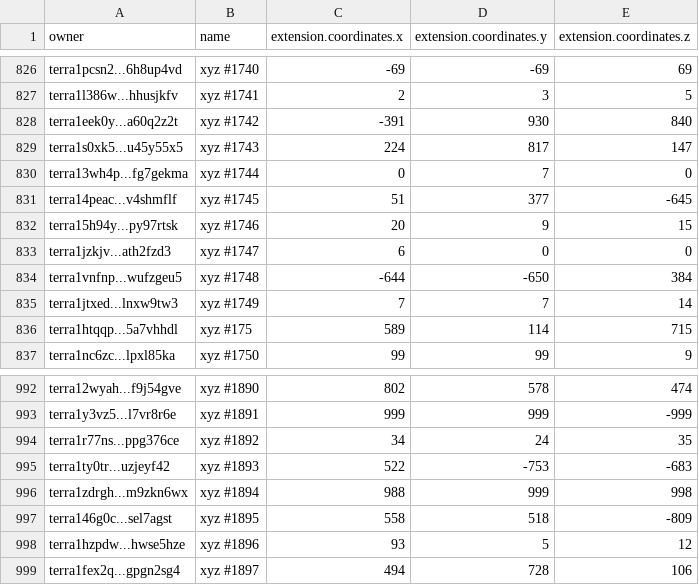
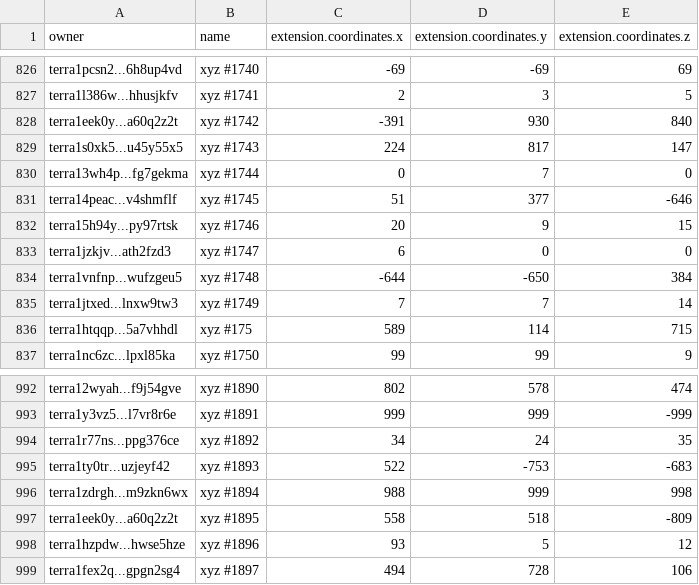
Before and after one commit to cryptoYJ/xyz-tools, a CSV file: xyz-all-tokens.csv, drawn as a sheet; only a part is shown, gaps mark what is left out.

Commit message:
update data

```diff
--- a/xyz-all-tokens.csv
+++ b/xyz-all-tokens.csv
@@ -830,3 +830,3 @@
 "terra13wh4p...fg7gekma","xyz #1744",0,7,0
-"terra14peac...v4shmflf","xyz #1745",51,377,-645
+"terra14peac...v4shmflf","xyz #1745",51,377,-646
 "terra15h94y...py97rtsk","xyz #1746",20,9,15
@@ -996,3 +996,3 @@
 "terra1zdrgh...m9zkn6wx","xyz #1894",988,999,998
-"terra146g0c...sel7agst","xyz #1895",558,518,-809
+"terra1eek0y...a60q2z2t","xyz #1895",558,518,-809
 "terra1hzpdw...hwse5hze","xyz #1896",93,5,12
```
Also changed, not shown: 1 other file.
